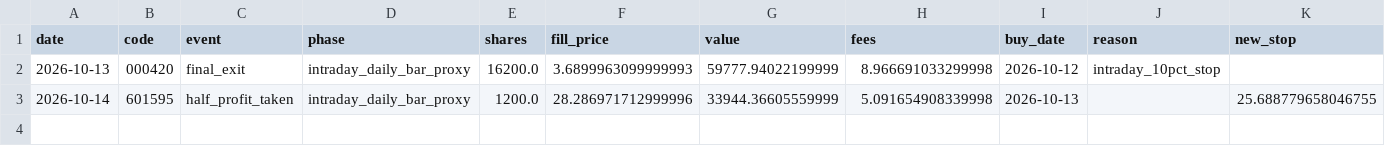
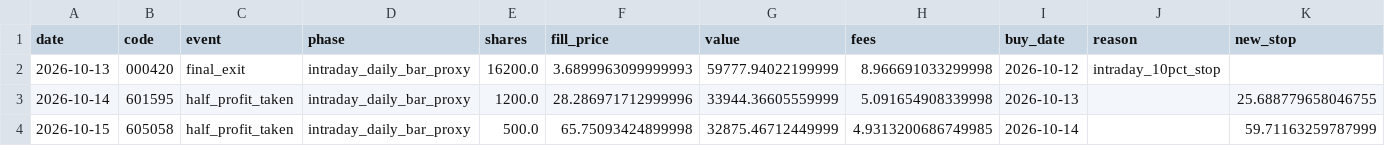
Before and after one commit to huvan9527-a11y/longhu, a CSV file: reports/reentry/events.csv, drawn as a sheet.

```diff
--- a/reports/reentry/events.csv
+++ b/reports/reentry/events.csv
@@ -3 +3,2 @@
 2026-10-14,601595,half_profit_taken,intraday_daily_bar_proxy,1200.0,28.286971712999996,33944.36605559999,5.091654908339998,2026-10-13,,25.688779658046755
+2026-10-15,605058,half_profit_taken,intraday_daily_bar_proxy,500.0,65.75093424899998,32875.46712449999,4.9313200686749985,2026-10-14,,59.71163259787999
```
Also changed, not shown: reports/original/equity.csv, reports/original/trades.csv, 10 other files.
